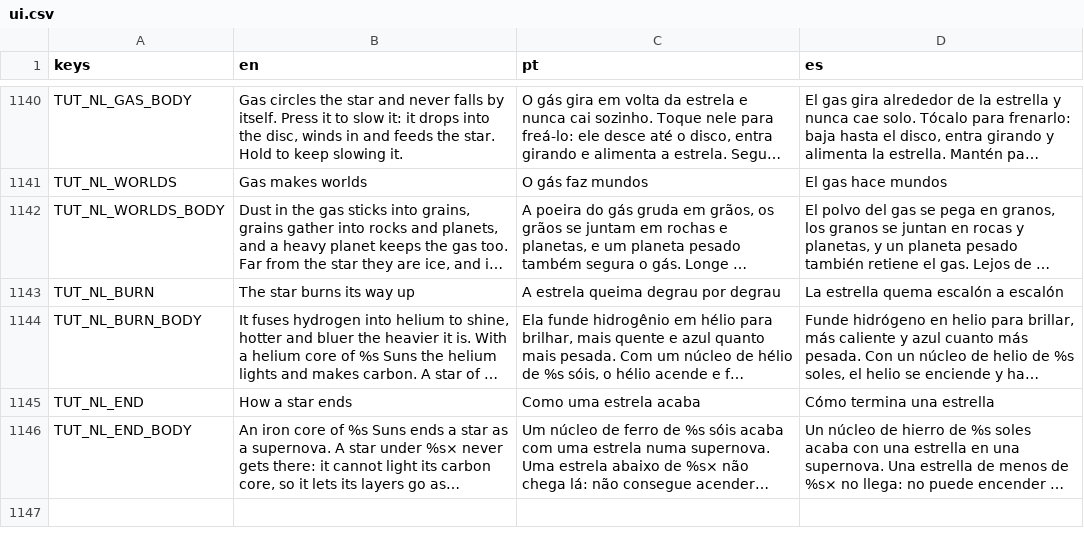
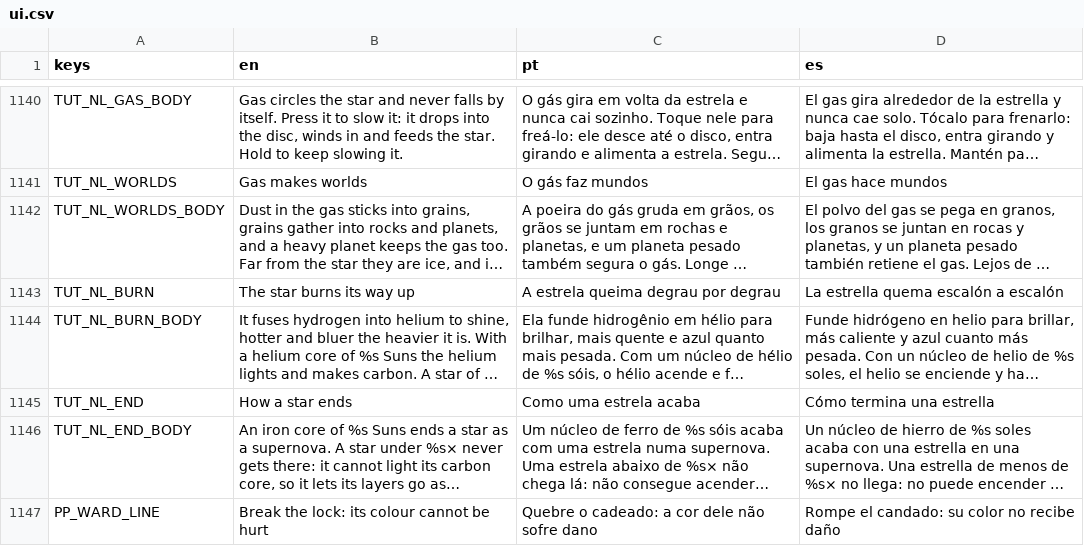
Before and after one commit to flavioriper/daily-games, a CSV file: locale/ui.csv, drawn as a sheet; only a part is shown, gaps mark what is left out; long unchanged cells end in …; the diff names each change by its address in the sheet, - before the commit and + after, or states it on an @@ line.

Commit message:
feat(peapod): four crates that look after their neighbours -- a PLUS and a TIMES on the numbers round them, a lock that keeps one paint from harm, a mender; all gone with the crate

```diff
--- a/locale/ui.csv
+++ b/locale/ui.csv
+row 1147: PP_WARD_LINE | Break the lock: its colour cannot be hurt | Quebre o cadeado: a cor dele não sofre dano | Rompe el candado: su color no recibe daño
```
Also changed, not shown: 6 other files.
